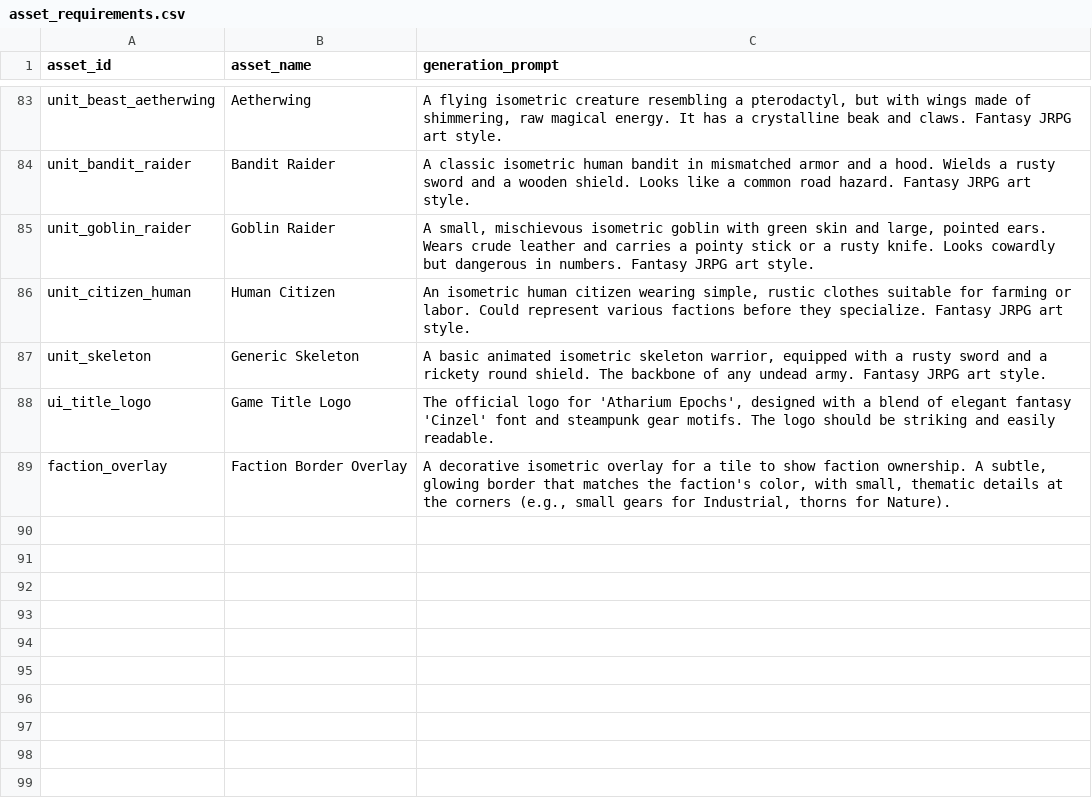
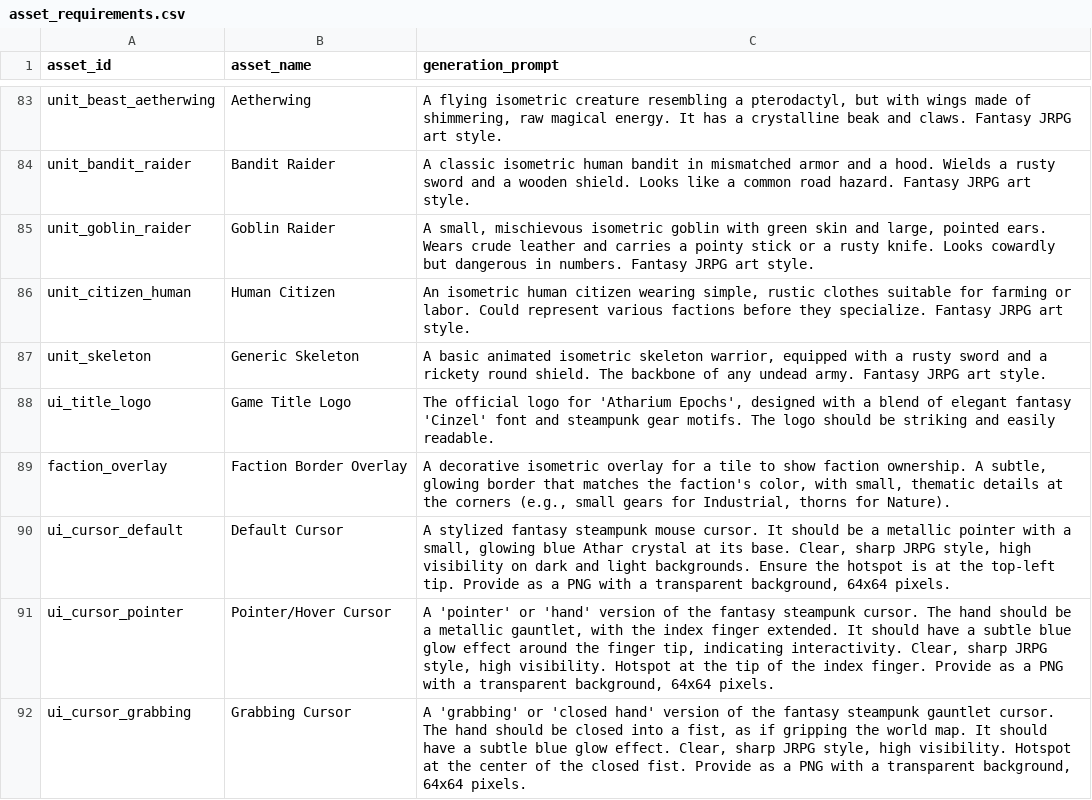
Before and after one commit to wiwitmikael-a11y/atharium-world, a CSV file: asset_requirements.csv, drawn as a sheet; only a part is shown, gaps mark what is left out.

Commit message:
feat: Implement custom cursors for game interaction
This commit introduces custom mouse cursors to enhance the user experience in Atharium World. It defines three cursor states: default, pointer, and grabbing, and applies them contextually based on user interaction and the game's state.

- `ui_cursor_default`: Used for general interaction.
- `ui_cursor_pointer`: Applied to interactive elements like buttons and links.
- `ui_cursor_grabbing`: Activated during map panning.

These cursors are defined in `index.html` and `src/assets.ts`, and their logic is managed within the `useCameraControls` hook. This provides visual feedback and improves the overall feel of navigating the game world.

```diff
--- a/asset_requirements.csv
+++ b/asset_requirements.csv
@@ -89 +89,4 @@ ui_title_logo,Game Title Logo,"The official logo for 'Atharium Epochs', designed
 faction_overlay,Faction Border Overlay,"A decorative isometric overlay for a tile to show faction ownership. A subtle, glowing border that matches the faction's color, with small, thematic details at the corners (e.g., small gears for Industrial, thorns for Nature)."
+ui_cursor_default,Default Cursor,"A stylized fantasy steampunk mouse cursor. It should be a metallic pointer with a small, glowing blue Athar crystal at its base. Clear, sharp JRPG style, high visibility on dark and light backgrounds. Ensure the hotspot is at the top-left tip. Provide as a PNG with a transparent background, 64x64 pixels."
+ui_cursor_pointer,Pointer/Hover Cursor,"A 'pointer' or 'hand' version of the fantasy steampunk cursor. The hand should be a metallic gauntlet, with the index finger extended. It should have a subtle blue glow effect around the finger tip, indicating interactivity. Clear, sharp JRPG style, high visibility. Hotspot at the tip of the index finger. Provide as a PNG with a transparent background, 64x64 pixels."
+ui_cursor_grabbing,Grabbing Cursor,"A 'grabbing' or 'closed hand' version of the fantasy steampunk gauntlet cursor. The hand should be closed into a fist, as if gripping the world map. It should have a subtle blue glow effect. Clear, sharp JRPG style, high visibility. Hotspot at the center of the closed fist. Provide as a PNG with a transparent background, 64x64 pixels."
```
Also changed, not shown: 4 other files.
